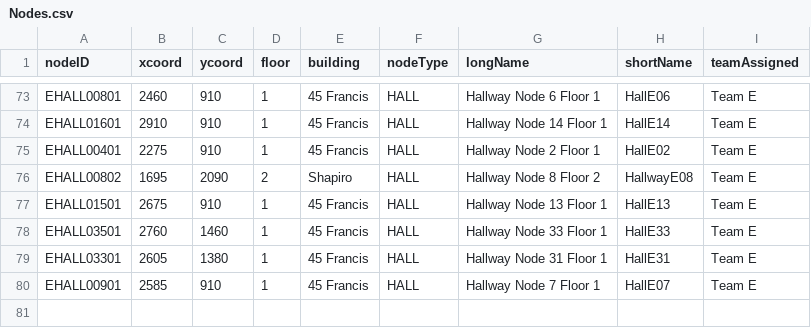
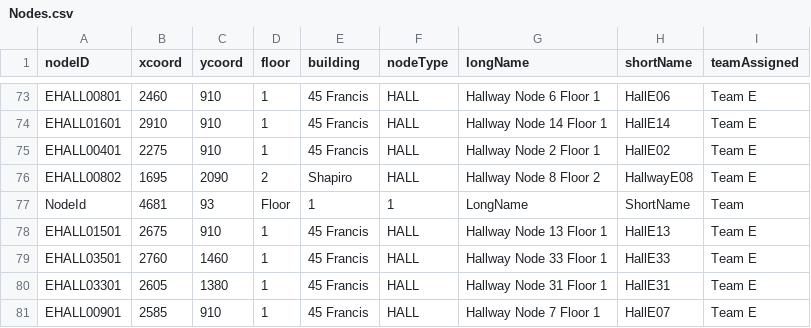
Before and after one commit to Tung-Truong/EmeraldElbowWitches, a CSV file: src/model/docs/Nodes.csv, drawn as a sheet; only a part is shown, gaps mark what is left out; the diff names each change by its address in the sheet, - before the commit and + after, or states it on an @@ line.

```diff
--- a/src/model/docs/Nodes.csv
+++ b/src/model/docs/Nodes.csv
+row 77: NodeId | 4681 | 93 | Floor | 1 | 1 | LongName | ShortName | Team
```
Also changed, not shown: 2 other files.
